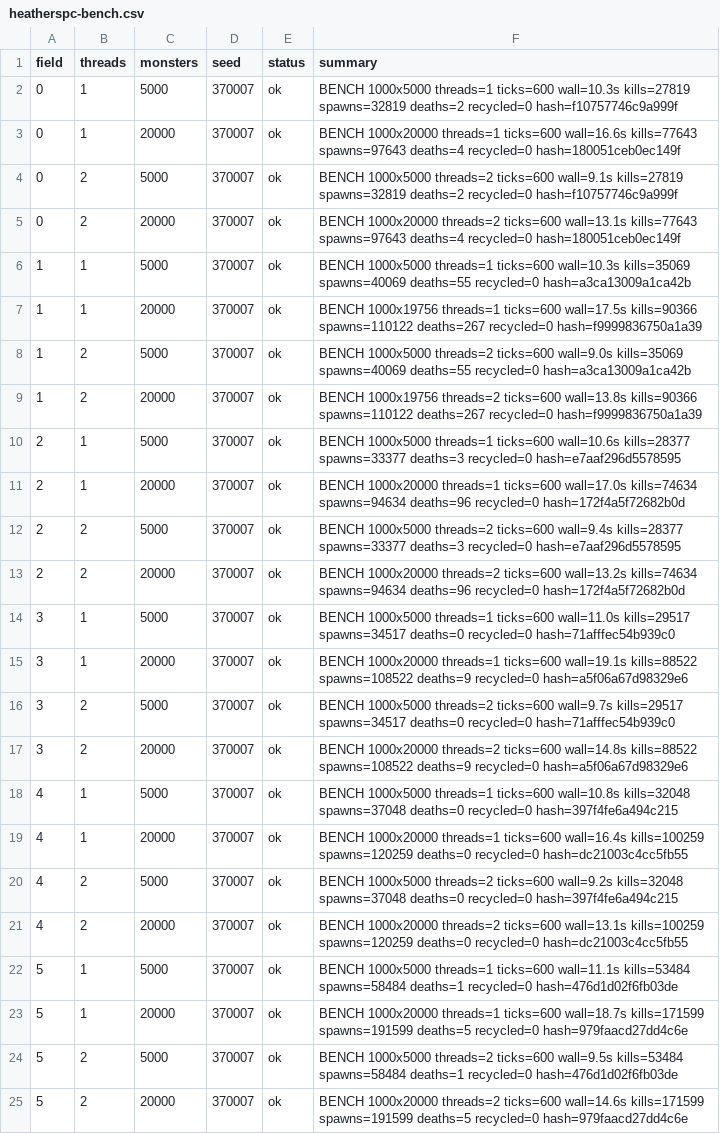
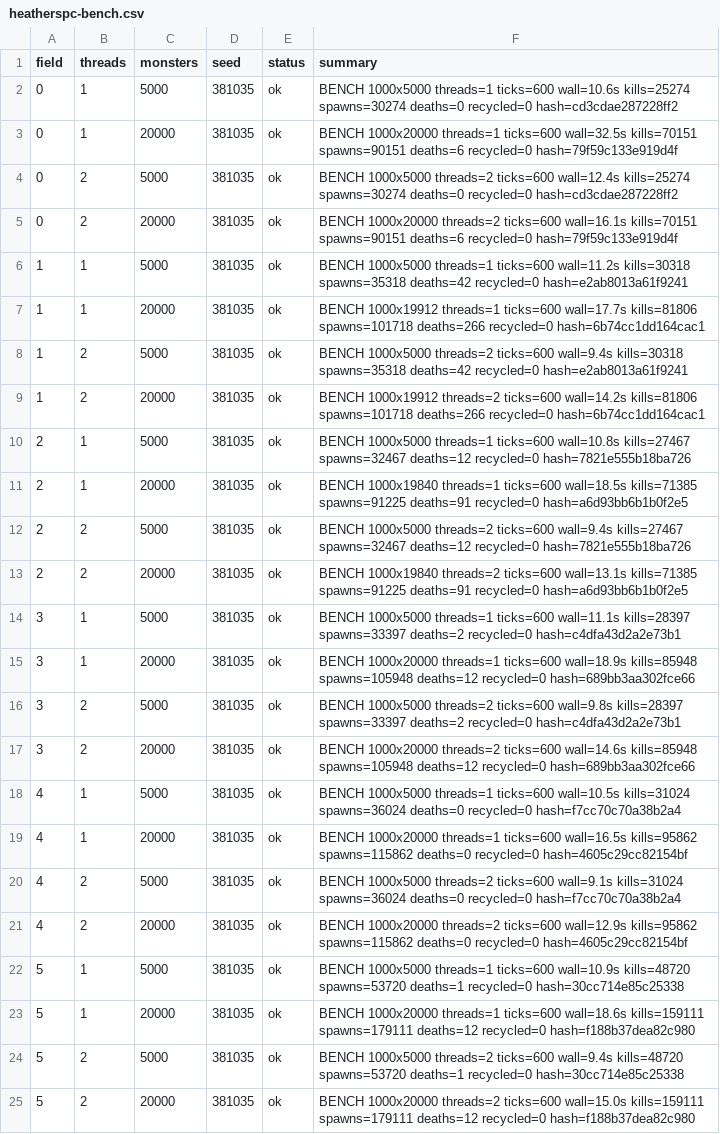
Before and after one commit to Proximo0/MagicSmash, a CSV file: work/261122113700-6513/art/heatherspc-bench.csv, drawn as a sheet; the diff names each change by its address in the sheet, - before the commit and + after, or states it on an @@ line.

Commit message:
heatherspc: job 261122113700-6513 2026-11-23T09:12:33Z

```diff
--- a/work/261122113700-6513/art/heatherspc-bench.csv
+++ b/work/261122113700-6513/art/heatherspc-bench.csv
-D2:D25 (seed): 370007
+D2:D25 (seed): 381035
-F2 (summary): …threads=1 ticks=600 wall=10.3s kills=27819 spawns=32819 deaths=2 recycled=0 hash=f10757746c9a999f
+F2 (summary): …threads=1 ticks=600 wall=10.6s kills=25274 spawns=30274 deaths=0 recycled=0 hash=cd3cdae287228ff2
-F3 (summary): …threads=1 ticks=600 wall=16.6s kills=77643 spawns=97643 deaths=4 recycled=0 hash=180051ceb0ec149f
+F3 (summary): …threads=1 ticks=600 wall=32.5s kills=70151 spawns=90151 deaths=6 recycled=0 hash=79f59c133e919d4f
-F4 (summary): …threads=2 ticks=600 wall=9.1s kills=27819 spawns=32819 deaths=2 recycled=0 hash=f10757746c9a999f
+F4 (summary): …threads=2 ticks=600 wall=12.4s kills=25274 spawns=30274 deaths=0 recycled=0 hash=cd3cdae287228ff2
-F5 (summary): …threads=2 ticks=600 wall=13.1s kills=77643 spawns=97643 deaths=4 recycled=0 hash=180051ceb0ec149f
+F5 (summary): …threads=2 ticks=600 wall=16.1s kills=70151 spawns=90151 deaths=6 recycled=0 hash=79f59c133e919d4f
-F6 (summary): …threads=1 ticks=600 wall=10.3s kills=35069 spawns=40069 deaths=55 recycled=0 hash=a3ca13009a1ca42b
+F6 (summary): …threads=1 ticks=600 wall=11.2s kills=30318 spawns=35318 deaths=42 recycled=0 hash=e2ab8013a61f9241
-F7 (summary): BENCH 1000x19756 threads=1 ticks=600 wall=17.5s kills=90366 spawns=110122 deaths=267 recycled=0 hash=f9999836750a1a39
+F7 (summary): BENCH 1000x19912 threads=1 ticks=600 wall=17.7s kills=81806 spawns=101718 deaths=266 recycled=0 hash=6b74cc1dd164cac1
-F8 (summary): …threads=2 ticks=600 wall=9.0s kills=35069 spawns=40069 deaths=55 recycled=0 hash=a3ca13009a1ca42b
+F8 (summary): …threads=2 ticks=600 wall=9.4s kills=30318 spawns=35318 deaths=42 recycled=0 hash=e2ab8013a61f9241
-F9 (summary): BENCH 1000x19756 threads=2 ticks=600 wall=13.8s kills=90366 spawns=110122 deaths=267 recycled=0 hash=f9999836750a1a39
+F9 (summary): BENCH 1000x19912 threads=2 ticks=600 wall=14.2s kills=81806 spawns=101718 deaths=266 recycled=0 hash=6b74cc1dd164cac1
-F10 (summary): …threads=1 ticks=600 wall=10.6s kills=28377 spawns=33377 deaths=3 recycled=0 hash=e7aaf296d5578595
+F10 (summary): …threads=1 ticks=600 wall=10.8s kills=27467 spawns=32467 deaths=12 recycled=0 hash=7821e555b18ba726
-F11 (summary): BENCH 1000x20000 threads=1 ticks=600 wall=17.0s kills=74634 spawns=94634 deaths=96 recycled=0 hash=172f4a5f72682b0d
+F11 (summary): BENCH 1000x19840 threads=1 ticks=600 wall=18.5s kills=71385 spawns=91225 deaths=91 recycled=0 hash=a6d93bb6b1b0f2e5
-F12 (summary): …ticks=600 wall=9.4s kills=28377 spawns=33377 deaths=3 recycled=0 hash=e7aaf296d5578595
+F12 (summary): …ticks=600 wall=9.4s kills=27467 spawns=32467 deaths=12 recycled=0 hash=7821e555b18ba726
-F13 (summary): BENCH 1000x20000 threads=2 ticks=600 wall=13.2s kills=74634 spawns=94634 deaths=96 recycled=0 hash=172f4a5f72682b0d
+F13 (summary): BENCH 1000x19840 threads=2 ticks=600 wall=13.1s kills=71385 spawns=91225 deaths=91 recycled=0 hash=a6d93bb6b1b0f2e5
-F14 (summary): …threads=1 ticks=600 wall=11.0s kills=29517 spawns=34517 deaths=0 recycled=0 hash=71afffec54b939c0
+F14 (summary): …threads=1 ticks=600 wall=11.1s kills=28397 spawns=33397 deaths=2 recycled=0 hash=c4dfa43d2a2e73b1
-F15 (summary): …threads=1 ticks=600 wall=19.1s kills=88522 spawns=108522 deaths=9 recycled=0 hash=a5f06a67d98329e6
+F15 (summary): …threads=1 ticks=600 wall=18.9s kills=85948 spawns=105948 deaths=12 recycled=0 hash=689bb3aa302fce66
-F16 (summary): …threads=2 ticks=600 wall=9.7s kills=29517 spawns=34517 deaths=0 recycled=0 hash=71afffec54b939c0
+F16 (summary): …threads=2 ticks=600 wall=9.8s kills=28397 spawns=33397 deaths=2 recycled=0 hash=c4dfa43d2a2e73b1
-F17 (summary): …threads=2 ticks=600 wall=14.8s kills=88522 spawns=108522 deaths=9 recycled=0 hash=a5f06a67d98329e6
+F17 (summary): …threads=2 ticks=600 wall=14.6s kills=85948 spawns=105948 deaths=12 recycled=0 hash=689bb3aa302fce66
-F18 (summary): …threads=1 ticks=600 wall=10.8s kills=32048 spawns=37048 deaths=0 recycled=0 hash=397f4fe6a494c215
+F18 (summary): …threads=1 ticks=600 wall=10.5s kills=31024 spawns=36024 deaths=0 recycled=0 hash=f7cc70c70a38b2a4
-F19 (summary): …threads=1 ticks=600 wall=16.4s kills=100259 spawns=120259 deaths=0 recycled=0 hash=dc21003c4cc5fb55
+F19 (summary): …threads=1 ticks=600 wall=16.5s kills=95862 spawns=115862 deaths=0 recycled=0 hash=4605c29cc82154bf
-F20 (summary): …threads=2 ticks=600 wall=9.2s kills=32048 spawns=37048 deaths=0 recycled=0 hash=397f4fe6a494c215
+F20 (summary): …threads=2 ticks=600 wall=9.1s kills=31024 spawns=36024 deaths=0 recycled=0 hash=f7cc70c70a38b2a4
-F21 (summary): …threads=2 ticks=600 wall=13.1s kills=100259 spawns=120259 deaths=0 recycled=0 hash=dc21003c4cc5fb55
+F21 (summary): …threads=2 ticks=600 wall=12.9s kills=95862 spawns=115862 deaths=0 recycled=0 hash=4605c29cc82154bf
-F22 (summary): …threads=1 ticks=600 wall=11.1s kills=53484 spawns=58484 deaths=1 recycled=0 hash=476d1d02f6fb03de
+F22 (summary): …threads=1 ticks=600 wall=10.9s kills=48720 spawns=53720 deaths=1 recycled=0 hash=30cc714e85c25338
-F23 (summary): …threads=1 ticks=600 wall=18.7s kills=171599 spawns=191599 deaths=5 recycled=0 hash=979faacd27dd4c6e
+F23 (summary): …threads=1 ticks=600 wall=18.6s kills=159111 spawns=179111 deaths=12 recycled=0 hash=f188b37dea82c980
-F24 (summary): …threads=2 ticks=600 wall=9.5s kills=53484 spawns=58484 deaths=1 recycled=0 hash=476d1d02f6fb03de
+F24 (summary): …threads=2 ticks=600 wall=9.4s kills=48720 spawns=53720 deaths=1 recycled=0 hash=30cc714e85c25338
-F25 (summary): …threads=2 ticks=600 wall=14.6s kills=171599 spawns=191599 deaths=5 recycled=0 hash=979faacd27dd4c6e
+F25 (summary): …threads=2 ticks=600 wall=15.0s kills=159111 spawns=179111 deaths=12 recycled=0 hash=f188b37dea82c980
```
Also changed, not shown: 1 other file.
